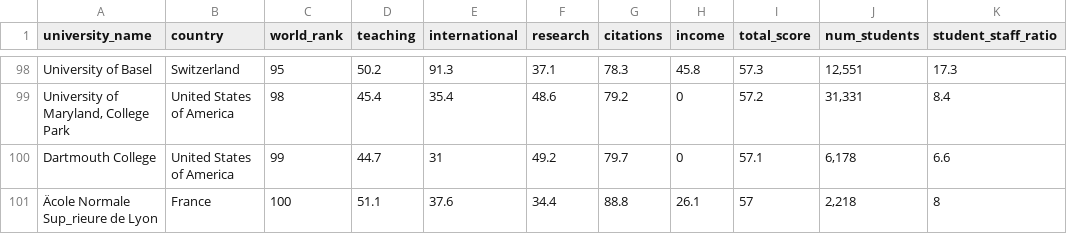
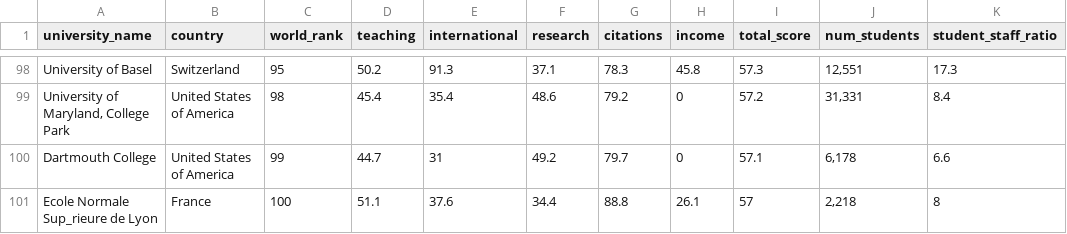
Before and after one commit to mumbihere/visualizations, a CSV file: university_ranking_2011/timesData.csv, drawn as a sheet; only a part is shown, gaps mark what is left out; the diff names each change by its address in the sheet, - before the commit and + after, or states it on an @@ line.

Commit message:
Update timesData.csv

```diff
--- a/university_ranking_2011/timesData.csv
+++ b/university_ranking_2011/timesData.csv
-A101 (university_name): Äcole Normale Sup_rieure de Lyon
+A101 (university_name): Ecole Normale Sup_rieure de Lyon
```
